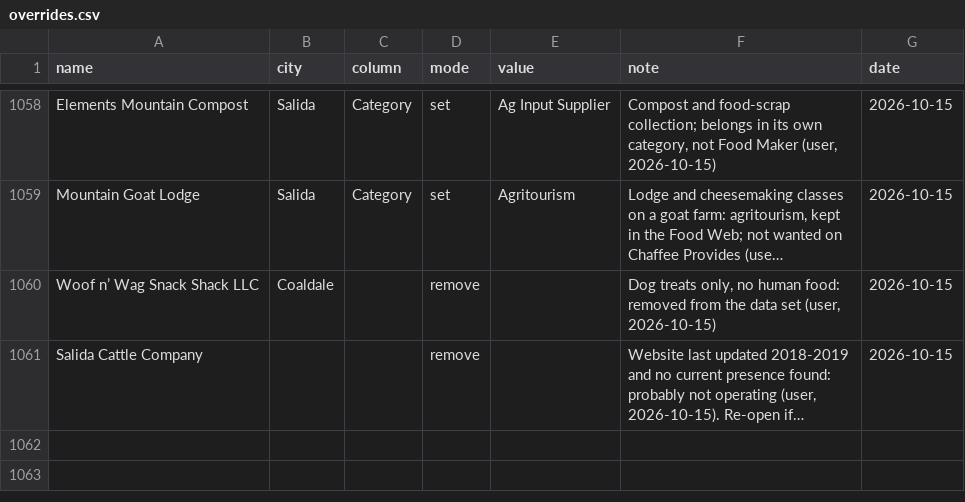
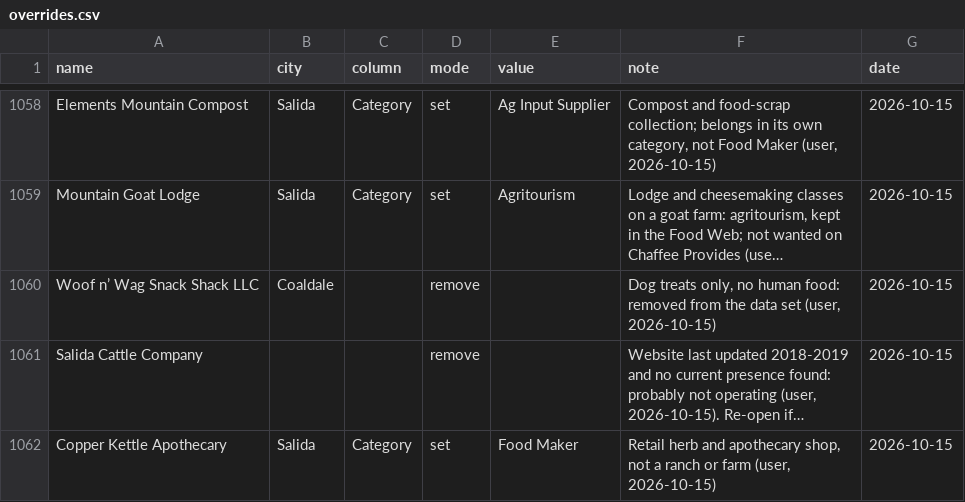
Before and after one commit to open-food-web/colorado-open-food-web, a CSV file: inputs/overrides.csv, drawn as a sheet; only a part is shown, gaps mark what is left out; long unchanged cells end in …; the diff names each change by its address in the sheet, - before the commit and + after, or states it on an @@ line.

```diff
--- a/inputs/overrides.csv
+++ b/inputs/overrides.csv
+row 1062: Copper Kettle Apothecary | Salida | Category | set | Food Maker | Retail herb and apothecary shop, not a ranch or farm (user, 2026-10-15) | 2026-10-15
```
Also changed, not shown: data/colorado/producers.csv, inputs/producer_kinds.csv, 1 other file.
